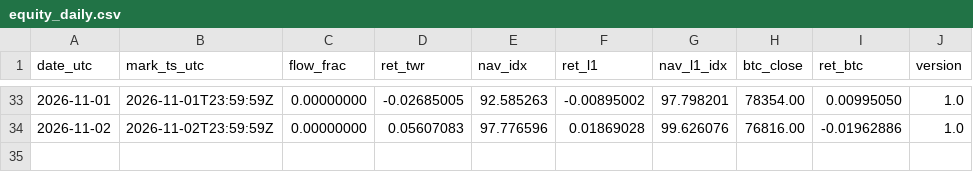
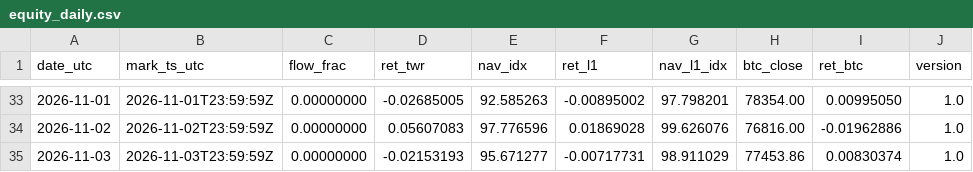
Before and after one commit to reouthq/track, a CSV file: data/equity_daily.csv, drawn as a sheet; only a part is shown, gaps mark what is left out; the diff names each change by its address in the sheet, - before the commit and + after, or states it on an @@ line.

```diff
--- a/data/equity_daily.csv
+++ b/data/equity_daily.csv
+row 35: 2026-11-03 | 2026-11-03T23:59:59Z | 0.00000000 | -0.02153193 | 95.671277 | -0.00717731 | 98.911029 | 77453.86 | 0.00830374 | 1.0
```
Also changed, not shown: data/income_daily.csv, data/monthly.csv, 5 other files.
